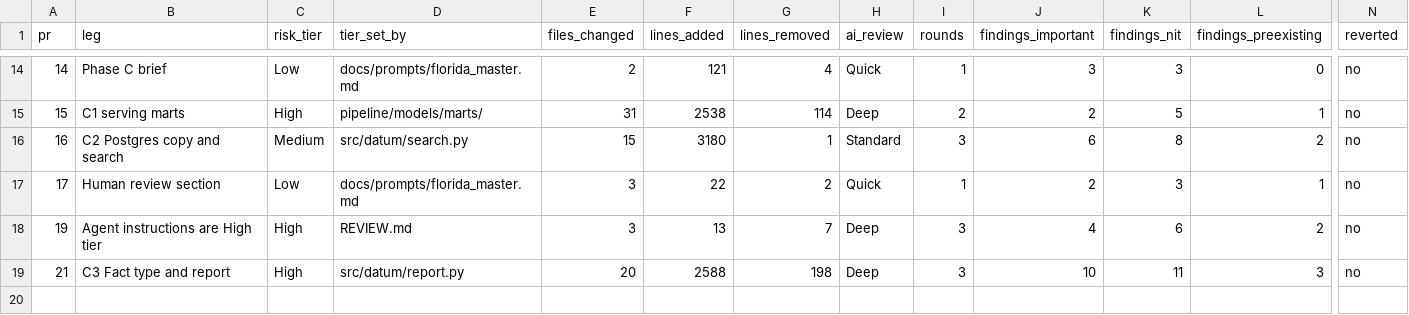
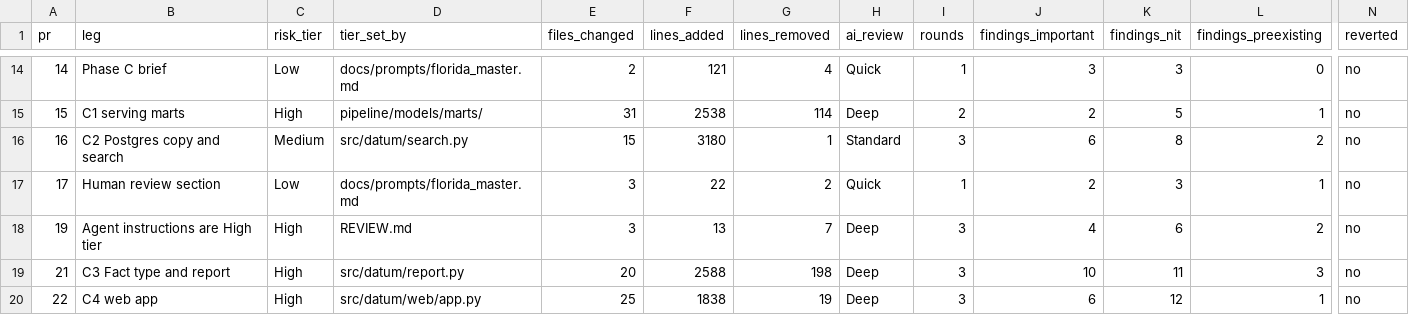
Before and after one commit to andrescamacho57/datum, a CSV file: docs/review_log.csv, drawn as a sheet; only a part is shown, gaps mark what is left out; rows hold the shown columns only; the diff names each change by its address in the sheet, - before the commit and + after, or states it on an @@ line.

```diff
--- a/docs/review_log.csv
+++ b/docs/review_log.csv
+row 20: 22 | C4 web app | High | src/datum/web/app.py | 25 | 1838 | 19 | Deep | 3 | 6 | 12 | 1 | no
```
Also changed, not shown: 1 other file.
